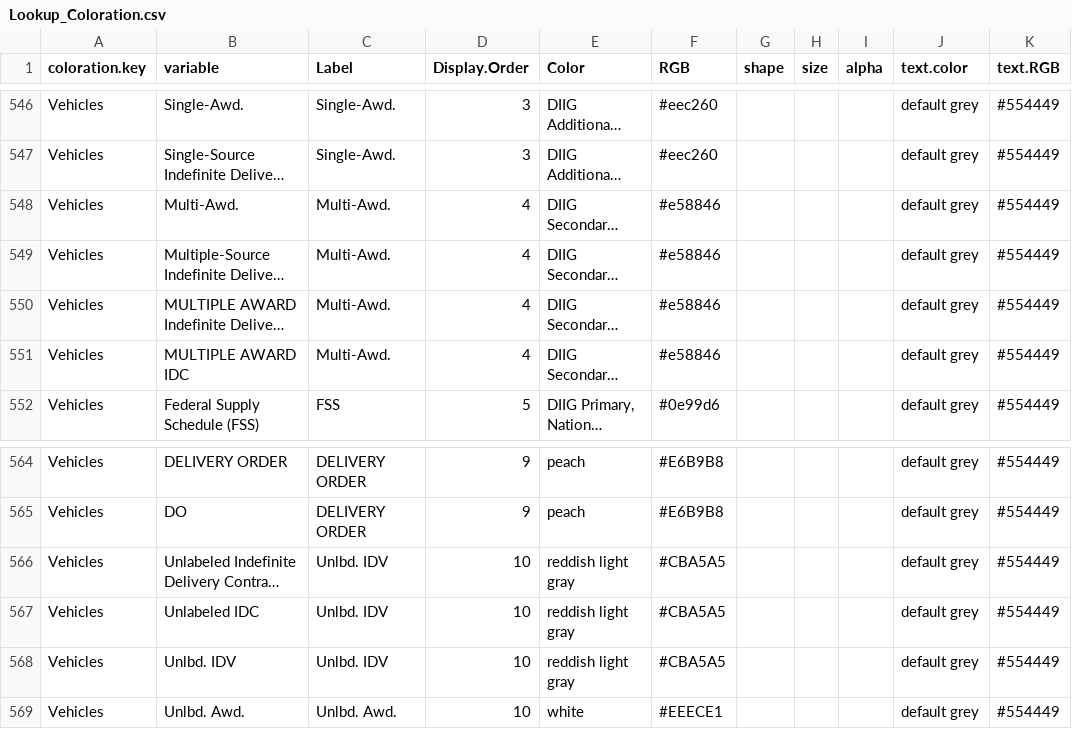
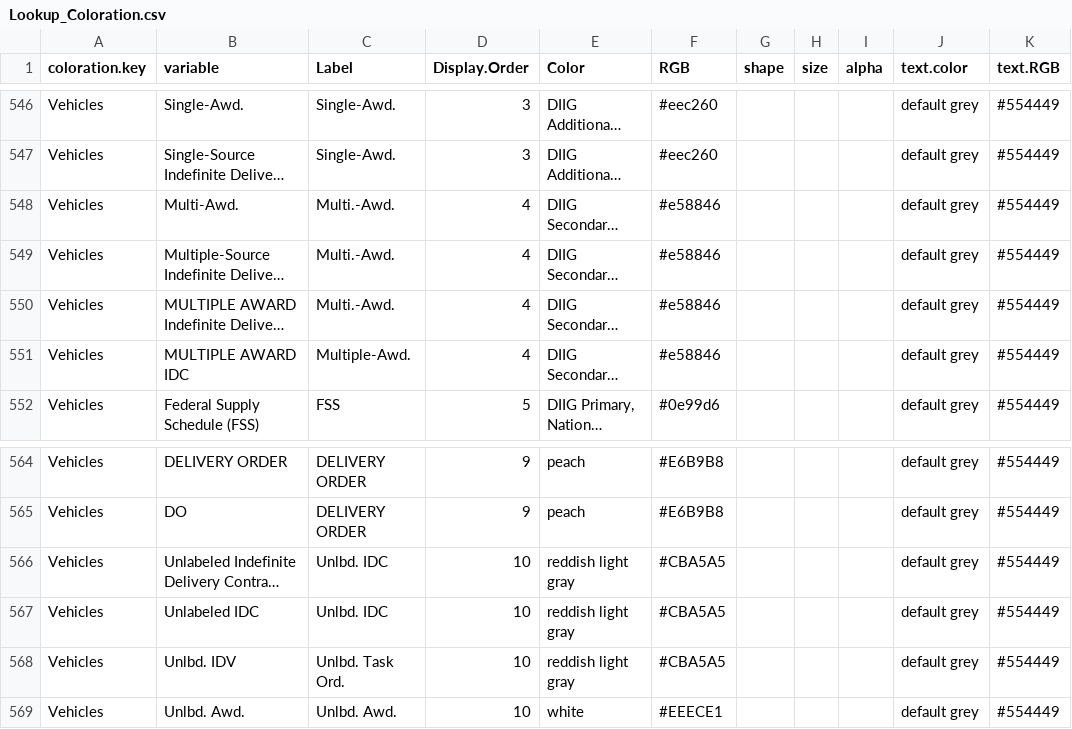
Before and after one commit to CSISdefense/Lookup-Tables, a CSV file: style/Lookup_Coloration.csv, drawn as a sheet; only a part is shown, gaps mark what is left out; long unchanged cells end in …; the diff names each change by its address in the sheet, - before the commit and + after, or states it on an @@ line.

Commit message:
Tuning vehicle names
Dropping IDV to avoid having one more acronym unnecessarily.

```diff
--- a/style/Lookup_Coloration.csv
+++ b/style/Lookup_Coloration.csv
-C548:C550 (Label): Multi-Awd.
+C548:C550 (Label): Multi.-Awd.
-C551 (Label): Multi-Awd.
+C551 (Label): Multiple-Awd.
-C566:C567 (Label): Unlbd. IDV
+C566:C567 (Label): Unlbd. IDC
-C568 (Label): Unlbd. IDV
+C568 (Label): Unlbd. Task Ord.
```
